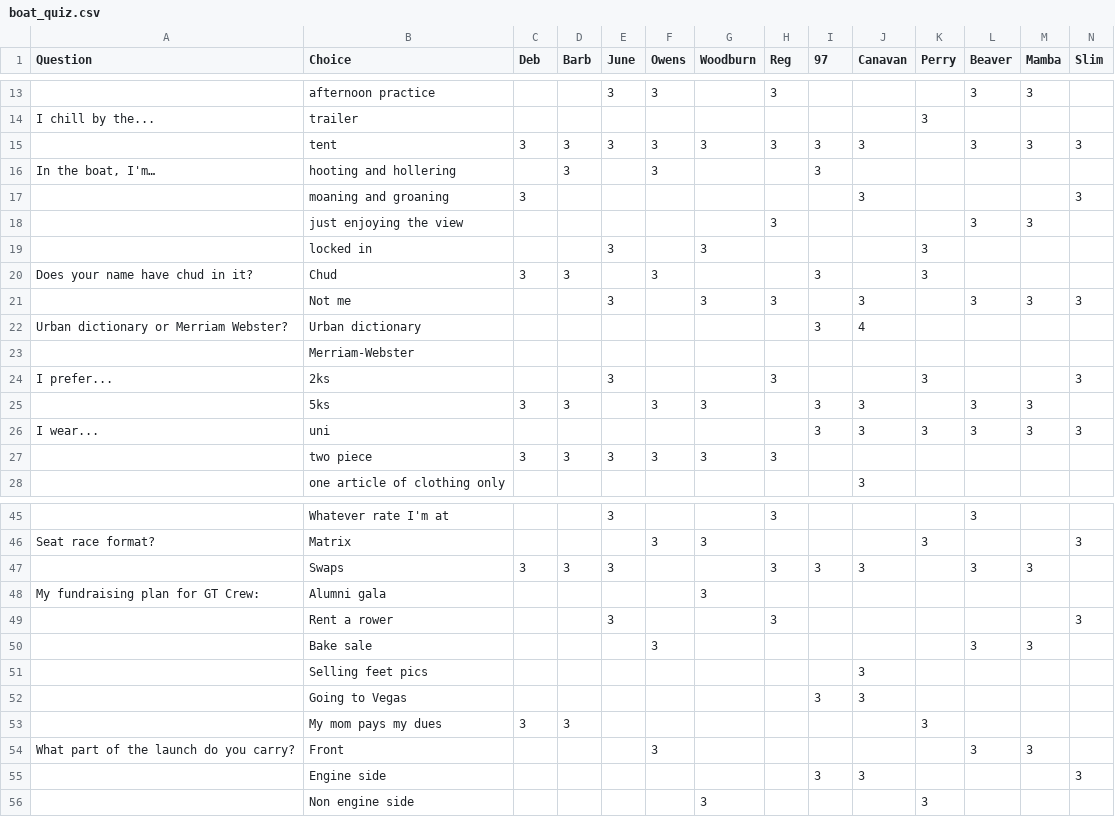
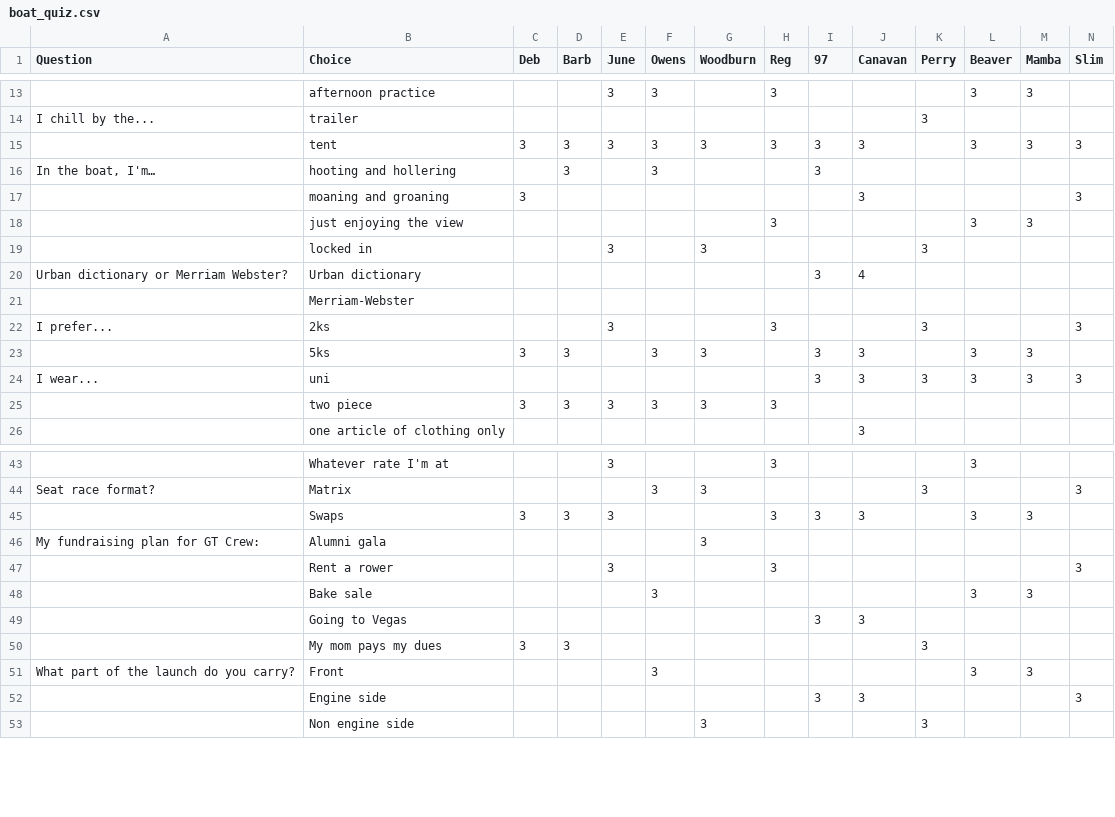
Before and after one commit to MingkuanY/boat-quiz, a CSV file: boat_quiz.csv, drawn as a sheet; only a part is shown, gaps mark what is left out; rows hold the shown columns only; the diff names each change by its address in the sheet, - before the commit and + after, or states it on an @@ line.

Commit message:
Censorship

```diff
--- a/boat_quiz.csv
+++ b/boat_quiz.csv
-row 20: Does your name have chud in it? | Chud | 3 | 3 |  | 3 |  |  | 3 |  | 3
-row 21:  | Not me |  |  | 3 |  | 3 | 3 |  | 3 |  | 3 | 3 | 3
-row 51:  | Selling feet pics |  |  |  |  |  |  |  | 3
```
